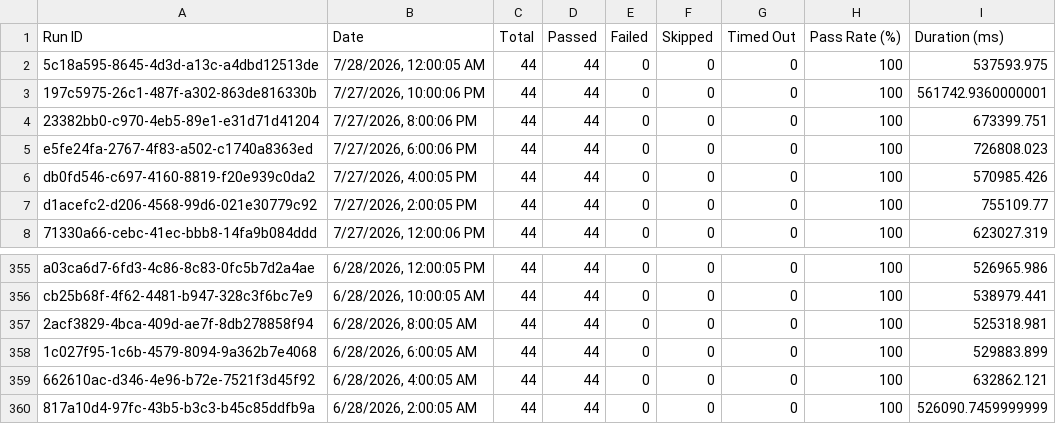
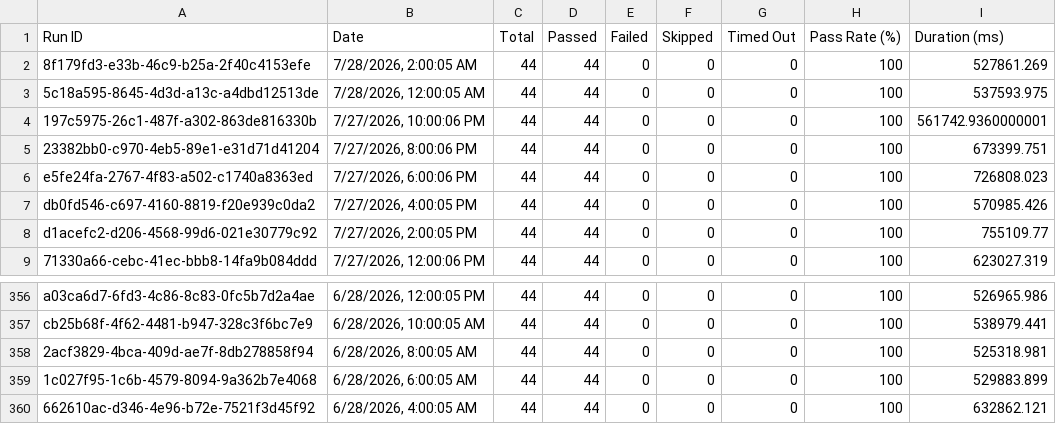
Before and after one commit to Shunyalabsai/console-automation, a CSV file: docs/exports/all-runs-summary.csv, drawn as a sheet; only a part is shown, gaps mark what is left out; removed rows and columns are numbered as before the commit, all else as after; the diff names each change by its address in the sheet, - before the commit and + after, or states it on an @@ line.

Commit message:
Update dashboard data — Jul 28, 2026 07:38 AM IST

```diff
--- a/docs/exports/all-runs-summary.csv
+++ b/docs/exports/all-runs-summary.csv
+row 2: 8f179fd3-e33b-46c9-b25a-2f40c4153efe | 7/28/2026, 2:00:05 AM | 44 | 44 | 0 | 0 | 0 | 100 | 527861.269
-row 360: 817a10d4-97fc-43b5-b3c3-b45c85ddfb9a | 6/28/2026, 2:00:05 AM | 44 | 44 | 0 | 0 | 0 | 100 | 526090.7459999999
```
Also changed, not shown: docs/exports/current-run.csv, 2 other files.
